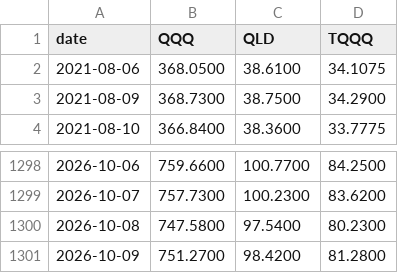
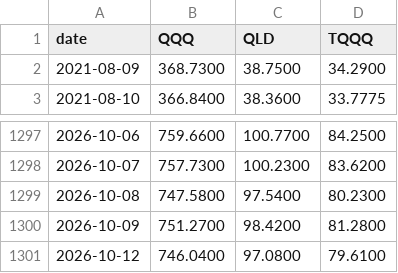
Before and after one commit to imtaehyun/tripod-signal, a CSV file: data/etf.csv, drawn as a sheet; only a part is shown, gaps mark what is left out.

```diff
--- a/data/etf.csv
+++ b/data/etf.csv
@@ -1,3 +1,2 @@
 date,QQQ,QLD,TQQQ
-2021-08-06,368.0500,38.6100,34.1075
 2021-08-09,368.7300,38.7500,34.2900
@@ -1301 +1300,2 @@ date,QQQ,QLD,TQQQ
 2026-10-09,751.2700,98.4200,81.2800
+2026-10-12,746.0400,97.0800,79.6100
```
Also changed, not shown: data/ndx.csv, data/vix.csv.
